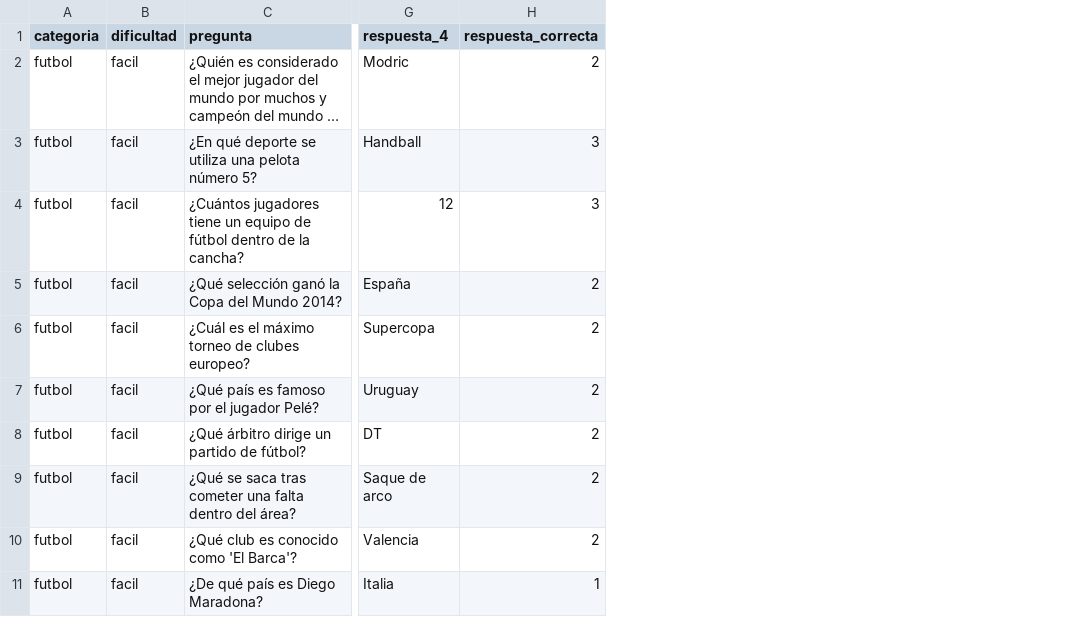
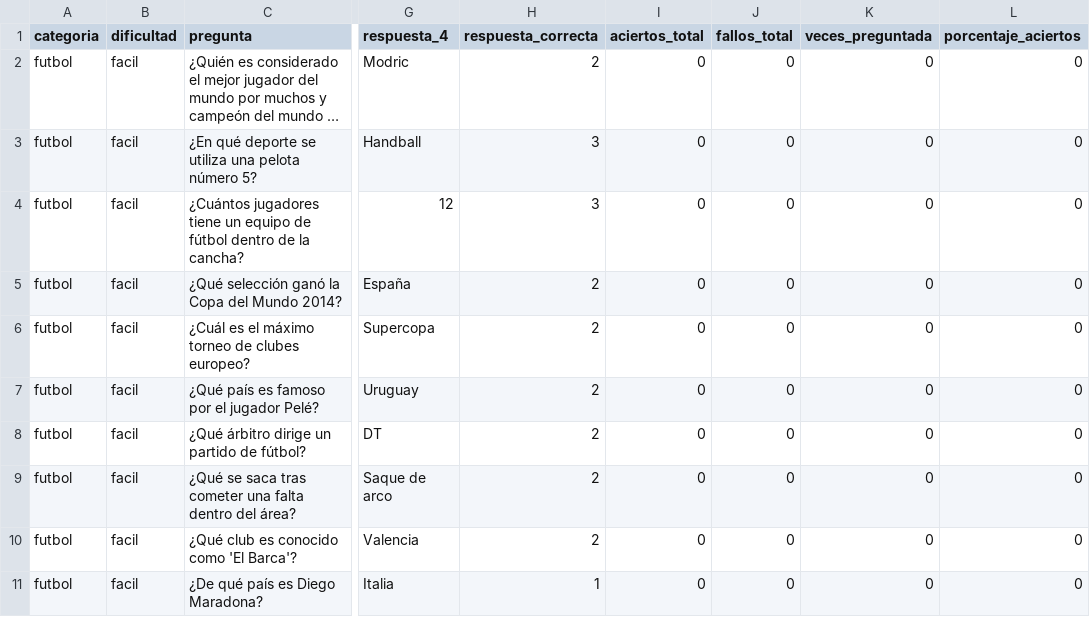
Before and after one commit to jonnatthan-SyS/tp, a CSV file: preguntas.csv, drawn as a sheet; only a part is shown, gaps mark what is left out; long unchanged cells end in …; the diff names each change by its address in the sheet, - before the commit and + after, or states it on an @@ line.

```diff
--- a/preguntas.csv
+++ b/preguntas.csv
+column I (aciertos_total), rows 2-11: all 0
+column J (fallos_total), rows 2-11: all 0
+column K (veces_preguntada), rows 2-11: all 0
+column L (porcentaje_aciertos), rows 2-11: all 0
```
Also changed, not shown: 7 other files.
